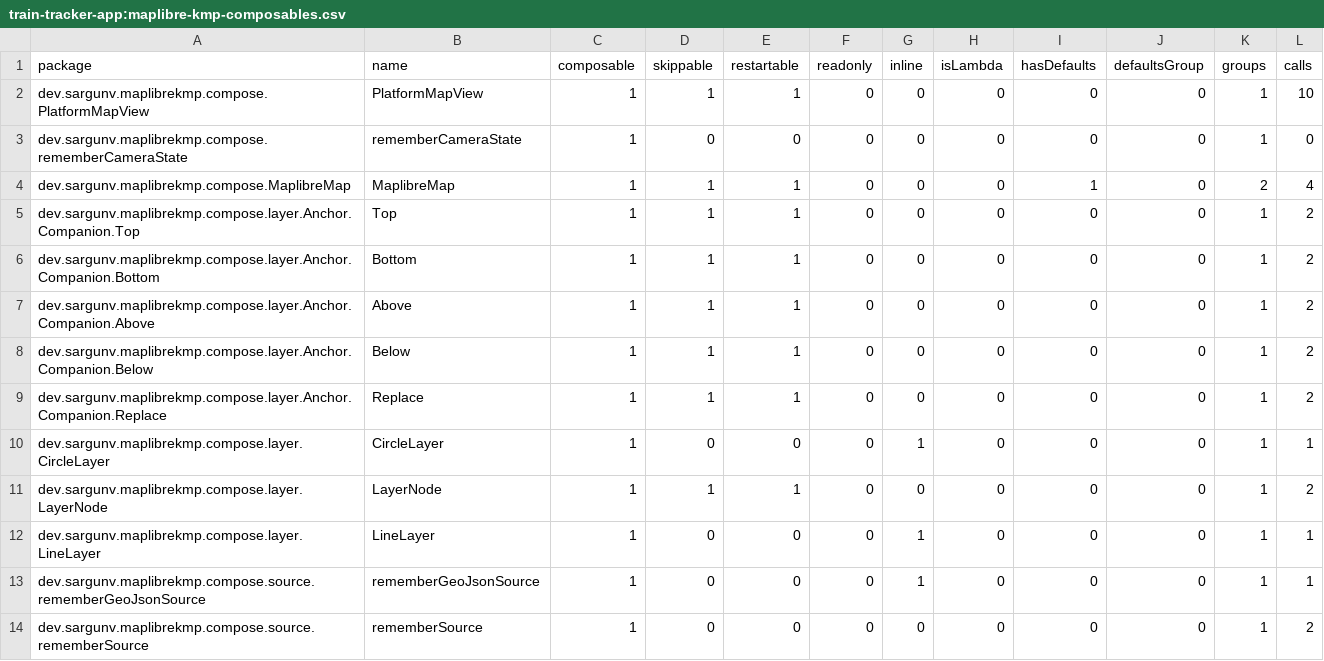
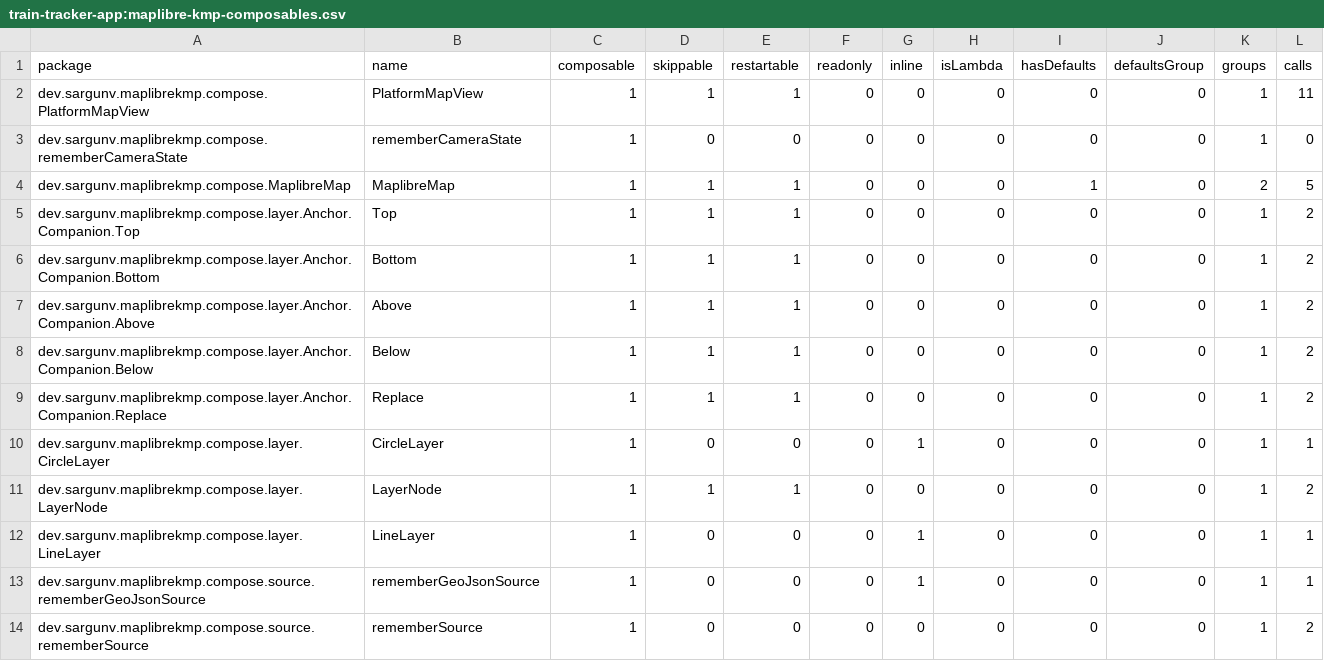
Before and after one commit to thanhdt-vietmap/vietmap-compose, a CSV file: maplibre-kmp/compose_compiler/train-tracker-app:maplibre-kmp-composables.csv, drawn as a sheet.

```diff
--- a/maplibre-kmp/compose_compiler/train-tracker-app:maplibre-kmp-composables.csv
+++ b/maplibre-kmp/compose_compiler/train-tracker-app:maplibre-kmp-composables.csv
@@ -1,5 +1,5 @@
 package,name,composable,skippable,restartable,readonly,inline,isLambda,hasDefaults,defaultsGroup,groups,calls,
-dev.sargunv.maplibrekmp.compose.PlatformMapView,PlatformMapView,1,1,1,0,0,0,0,0,1,10,
+dev.sargunv.maplibrekmp.compose.PlatformMapView,PlatformMapView,1,1,1,0,0,0,0,0,1,11,
 dev.sargunv.maplibrekmp.compose.rememberCameraState,rememberCameraState,1,0,0,0,0,0,0,0,1,0,
-dev.sargunv.maplibrekmp.compose.MaplibreMap,MaplibreMap,1,1,1,0,0,0,1,0,2,4,
+dev.sargunv.maplibrekmp.compose.MaplibreMap,MaplibreMap,1,1,1,0,0,0,1,0,2,5,
 dev.sargunv.maplibrekmp.compose.layer.Anchor.Companion.Top,Top,1,1,1,0,0,0,0,0,1,2,
```
Also changed, not shown: maplibre-kmp/compose_compiler/maplibre-kmp_debug-composables.csv, 13 other files.
